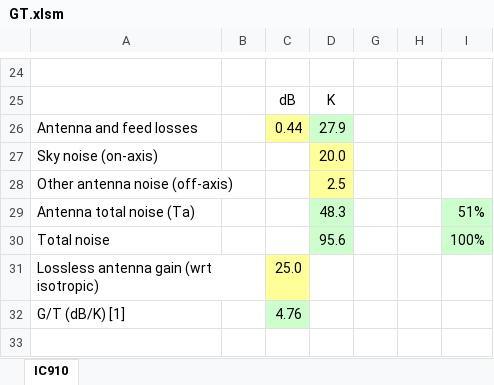
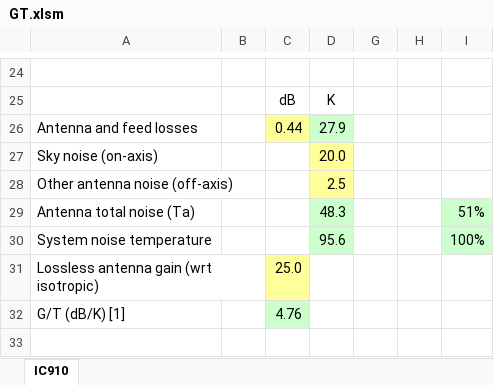
Before and after one commit to owenduffy/xl, an Excel workbook: GT.xlsm, sheet IC910, drawn as a sheet; only a part is shown, gaps mark what is left out; values as stored, in another font and other column widths than the file's, no borders; charts and pictures not drawn; the diff names each change by its address in the sheet, - before the commit and + after, or states it on an @@ line.

Commit message:
Relabeled Total noise to System noise temperature in accordance with ITU-R S,7222-1 for consistency.

```diff
--- a/GT.xlsm (sheet IC910)
+++ b/GT.xlsm (sheet IC910)
-A30: Total noise
+A30: System noise temperature
```
Also changed, not shown: charts or pictures.
